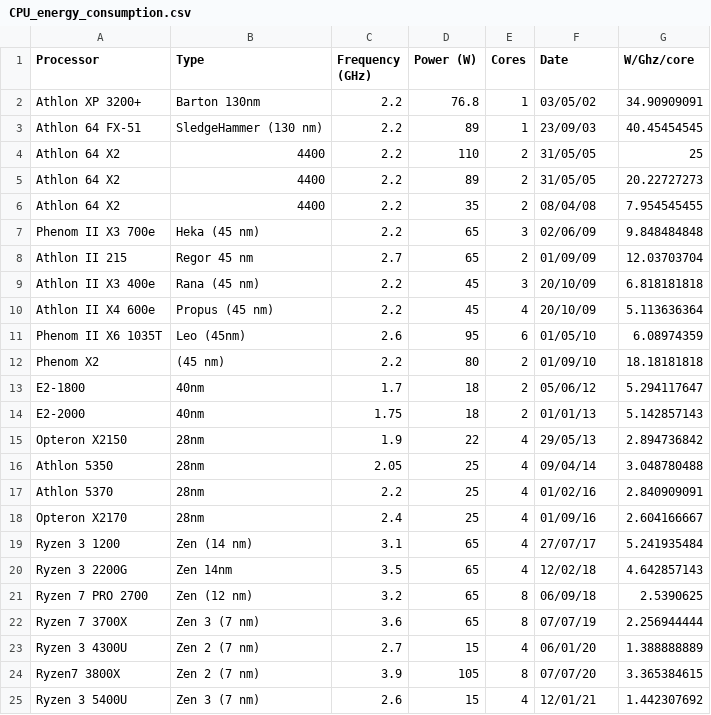
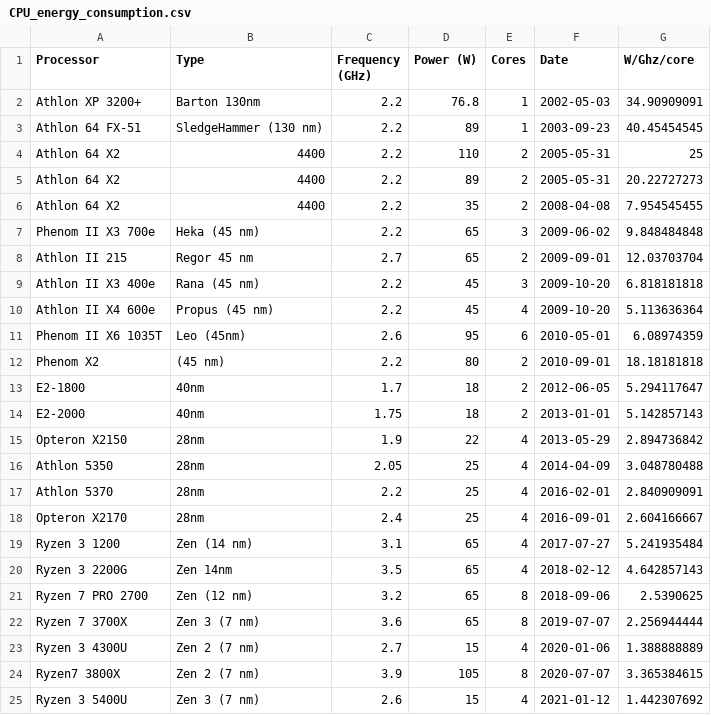
Before and after one commit to FrostLiam/DECO3100-data-source, a CSV file: CPU_energy_consumption.csv, drawn as a sheet; the diff names each change by its address in the sheet, - before the commit and + after, or states it on an @@ line.

Commit message:
Changed date times

```diff
--- a/CPU_energy_consumption.csv
+++ b/CPU_energy_consumption.csv
-F2 (Date): 03/05/02
+F2 (Date): 2002-05-03
-F3 (Date): 23/09/03
+F3 (Date): 2003-09-23
-F4:F5 (Date): 31/05/05
+F4:F5 (Date): 2005-05-31
-F6 (Date): 08/04/08
+F6 (Date): 2008-04-08
-F7 (Date): 02/06/09
+F7 (Date): 2009-06-02
-F8 (Date): 01/09/09
+F8 (Date): 2009-09-01
-F9:F10 (Date): 20/10/09
+F9:F10 (Date): 2009-10-20
-F11 (Date): 01/05/10
+F11 (Date): 2010-05-01
-F12 (Date): 01/09/10
+F12 (Date): 2010-09-01
-F13 (Date): 05/06/12
+F13 (Date): 2012-06-05
-F14 (Date): 01/01/13
+F14 (Date): 2013-01-01
-F15 (Date): 29/05/13
+F15 (Date): 2013-05-29
-F16 (Date): 09/04/14
+F16 (Date): 2014-04-09
-F17 (Date): 01/02/16
+F17 (Date): 2016-02-01
-F18 (Date): 01/09/16
+F18 (Date): 2016-09-01
-F19 (Date): 27/07/17
+F19 (Date): 2017-07-27
-F20 (Date): 12/02/18
+F20 (Date): 2018-02-12
-F21 (Date): 06/09/18
+F21 (Date): 2018-09-06
-F22 (Date): 07/07/19
+F22 (Date): 2019-07-07
-F23 (Date): 06/01/20
+F23 (Date): 2020-01-06
-F24 (Date): 07/07/20
+F24 (Date): 2020-07-07
-F25 (Date): 12/01/21
+F25 (Date): 2021-01-12
```
